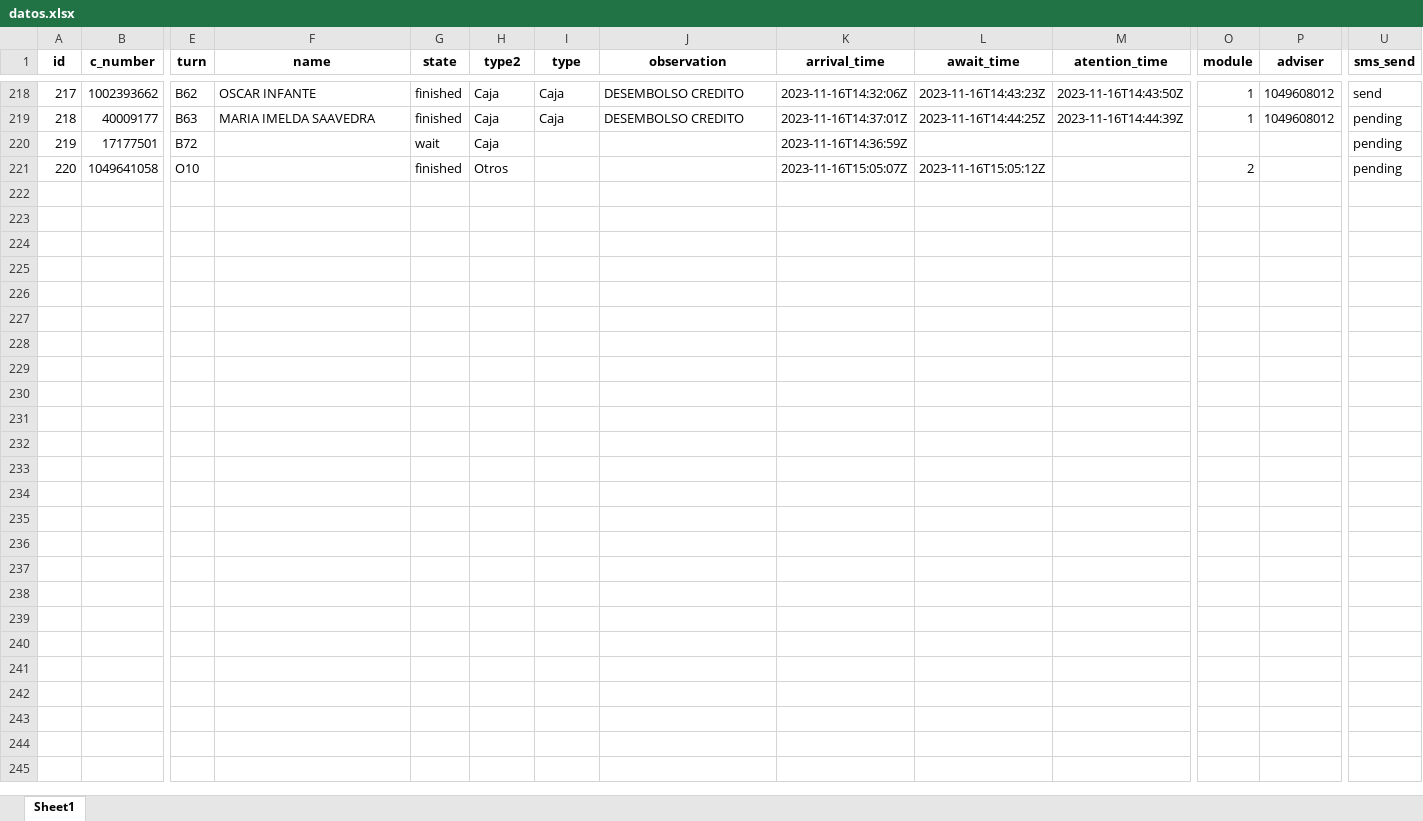
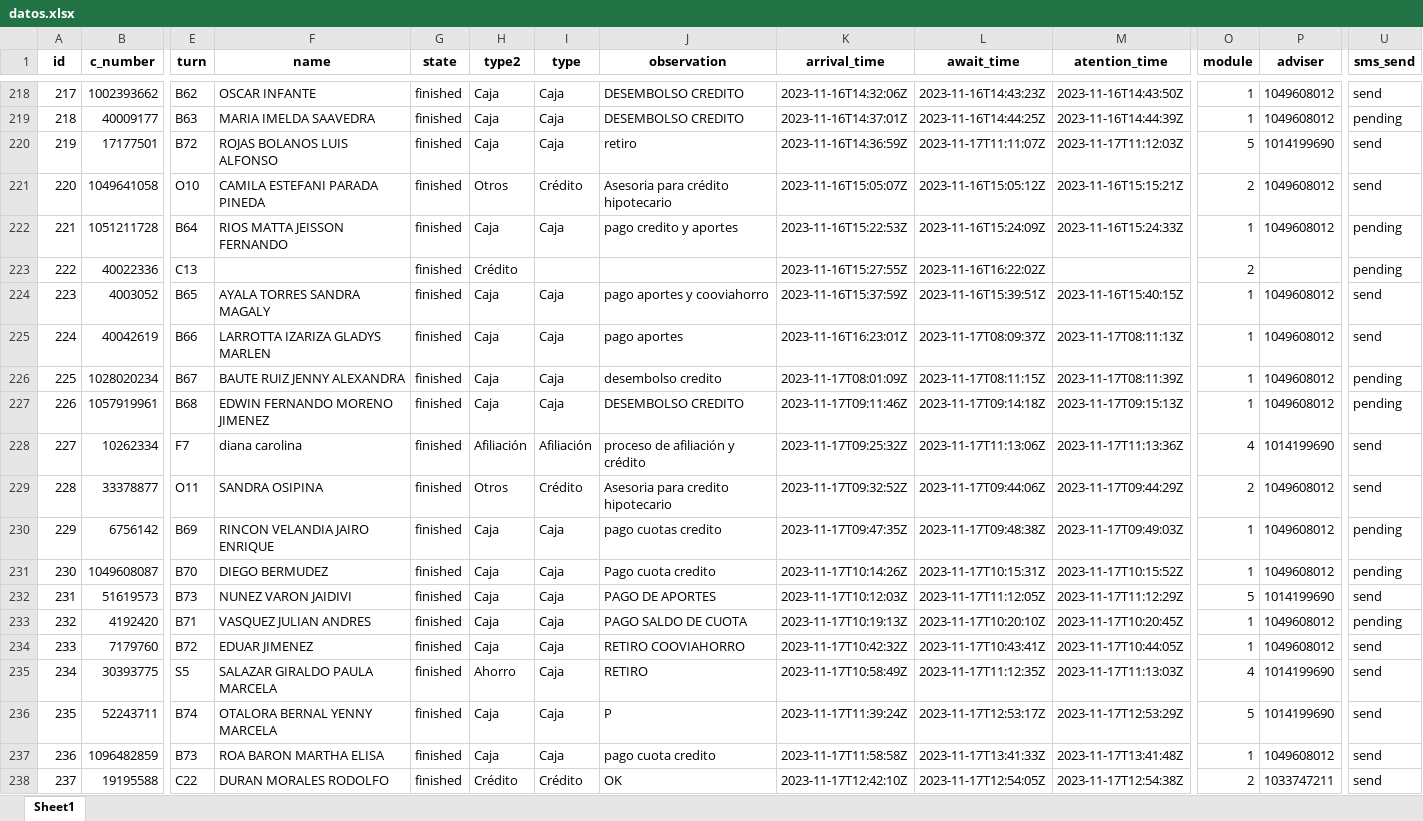
Before and after one commit to COOVITEL/Administrables, an Excel workbook: admin/controls/static/datos.xlsx, sheet Sheet1, drawn as a sheet; only a part is shown, gaps mark what is left out; values as stored, in another font and other column widths than the file's, no borders; rows hold the shown columns only; the diff covers the shown part only; the diff names each change by its address in the sheet, - before the commit and + after, or states it on an @@ line.

```diff
--- a/admin/controls/static/datos.xlsx (sheet Sheet1)
+++ b/admin/controls/static/datos.xlsx (sheet Sheet1)
-F220 (name): (empty)
+F220 (name): ROJAS BOLANOS LUIS ALFONSO
-G220 (state): wait
+G220 (state): finished
-I220 (type): (empty)
+I220 (type): Caja
-J220 (observation): (empty)
+J220 (observation): retiro
-L220 (await_time): (empty)
+L220 (await_time): 2023-11-17T11:11:07Z
-M220 (atention_time): (empty)
+M220 (atention_time): 2023-11-17T11:12:03Z
-O220 (module): (empty)
+O220 (module): 5
-P220 (adviser): (empty)
+P220 (adviser): 1014199690
-U220:U221 (sms_send): pending
+U220:U221 (sms_send): send
-F221 (name): (empty)
+F221 (name): CAMILA ESTEFANI PARADA PINEDA
-I221 (type): (empty)
+I221 (type): Crédito
-J221 (observation): (empty)
+J221 (observation): Asesoria para crédito hipotecario
-M221 (atention_time): (empty)
+M221 (atention_time): 2023-11-16T15:15:21Z
-P221 (adviser): (empty)
+P221 (adviser): 1049608012
+row 222: 221 | 1051211728 | B64 | RIOS MATTA JEISSON FERNANDO | finished | Caja | Caja | pago credito y aportes | 2023-11-16T15:22:53Z | 2023-11-16T15:24:09Z | 2023-11-16T15:24:33Z | 1 | 1049608012 | pending
+row 223: 222 | 40022336 | C13 |  | finished | Crédito |  |  | 2023-11-16T15:27:55Z | 2023-11-16T16:22:02Z |  | 2 |  | pending
+row 224: 223 | 4003052 | B65 | AYALA TORRES SANDRA MAGALY | finished | Caja | Caja | pago aportes y cooviahorro | 2023-11-16T15:37:59Z | 2023-11-16T15:39:51Z | 2023-11-16T15:40:15Z | 1 | 1049608012 | send
+row 225: 224 | 40042619 | B66 | LARROTTA IZARIZA GLADYS MARLEN | finished | Caja | Caja | pago aportes | 2023-11-16T16:23:01Z | 2023-11-17T08:09:37Z | 2023-11-17T08:11:13Z | 1 | 1049608012 | send
+row 226: 225 | 1028020234 | B67 | BAUTE RUIZ JENNY ALEXANDRA | finished | Caja | Caja | desembolso credito | 2023-11-17T08:01:09Z | 2023-11-17T08:11:15Z | 2023-11-17T08:11:39Z | 1 | 1049608012 | pending
+row 227: 226 | 1057919961 | B68 | EDWIN FERNANDO MORENO JIMENEZ | finished | Caja | Caja | DESEMBOLSO CREDITO | 2023-11-17T09:11:46Z | 2023-11-17T09:14:18Z | 2023-11-17T09:15:13Z | 1 | 1049608012 | pending
+row 228: 227 | 10262334 | F7 | diana carolina | finished | Afiliación | Afiliación | proceso de afiliación y crédito | 2023-11-17T09:25:32Z | 2023-11-17T11:13:06Z | 2023-11-17T11:13:36Z | 4 | 1014199690 | send
+row 229: 228 | 33378877 | O11 | SANDRA OSIPINA | finished | Otros | Crédito | Asesoria para credito hipotecario | 2023-11-17T09:32:52Z | 2023-11-17T09:44:06Z | 2023-11-17T09:44:29Z | 2 | 1049608012 | send
+row 230: 229 | 6756142 | B69 | RINCON VELANDIA JAIRO ENRIQUE | finished | Caja | Caja | pago cuotas credito | 2023-11-17T09:47:35Z | 2023-11-17T09:48:38Z | 2023-11-17T09:49:03Z | 1 | 1049608012 | pending
+row 231: 230 | 1049608087 | B70 | DIEGO BERMUDEZ | finished | Caja | Caja | Pago cuota credito | 2023-11-17T10:14:26Z | 2023-11-17T10:15:31Z | 2023-11-17T10:15:52Z | 1 | 1049608012 | pending
+row 232: 231 | 51619573 | B73 | NUNEZ VARON JAIDIVI | finished | Caja | Caja | PAGO DE APORTES | 2023-11-17T10:12:03Z | 2023-11-17T11:12:05Z | 2023-11-17T11:12:29Z | 5 | 1014199690 | send
+row 233: 232 | 4192420 | B71 | VASQUEZ JULIAN ANDRES | finished | Caja | Caja | PAGO SALDO DE CUOTA | 2023-11-17T10:19:13Z | 2023-11-17T10:20:10Z | 2023-11-17T10:20:45Z | 1 | 1049608012 | pending
+row 234: 233 | 7179760 | B72 | EDUAR JIMENEZ | finished | Caja | Caja | RETIRO COOVIAHORRO | 2023-11-17T10:42:32Z | 2023-11-17T10:43:41Z | 2023-11-17T10:44:05Z | 1 | 1049608012 | send
+row 235: 234 | 30393775 | S5 | SALAZAR GIRALDO PAULA MARCELA | finished | Ahorro | Caja | RETIRO | 2023-11-17T10:58:49Z | 2023-11-17T11:12:35Z | 2023-11-17T11:13:03Z | 4 | 1014199690 | send
+row 236: 235 | 52243711 | B74 | OTALORA BERNAL YENNY MARCELA | finished | Caja | Caja | P | 2023-11-17T11:39:24Z | 2023-11-17T12:53:17Z | 2023-11-17T12:53:29Z | 5 | 1014199690 | send
+row 237: 236 | 1096482859 | B73 | ROA BARON MARTHA ELISA | finished | Caja | Caja | pago cuota credito | 2023-11-17T11:58:58Z | 2023-11-17T13:41:33Z | 2023-11-17T13:41:48Z | 1 | 1049608012 | send
+row 238: 237 | 19195588 | C22 | DURAN MORALES RODOLFO | finished | Crédito | Crédito | OK | 2023-11-17T12:42:10Z | 2023-11-17T12:54:05Z | 2023-11-17T12:54:38Z | 2 | 1033747211 | send
```
Also changed, not shown: 59 added rows and 58 edited cells elsewhere in this sheet, 25 other files.
